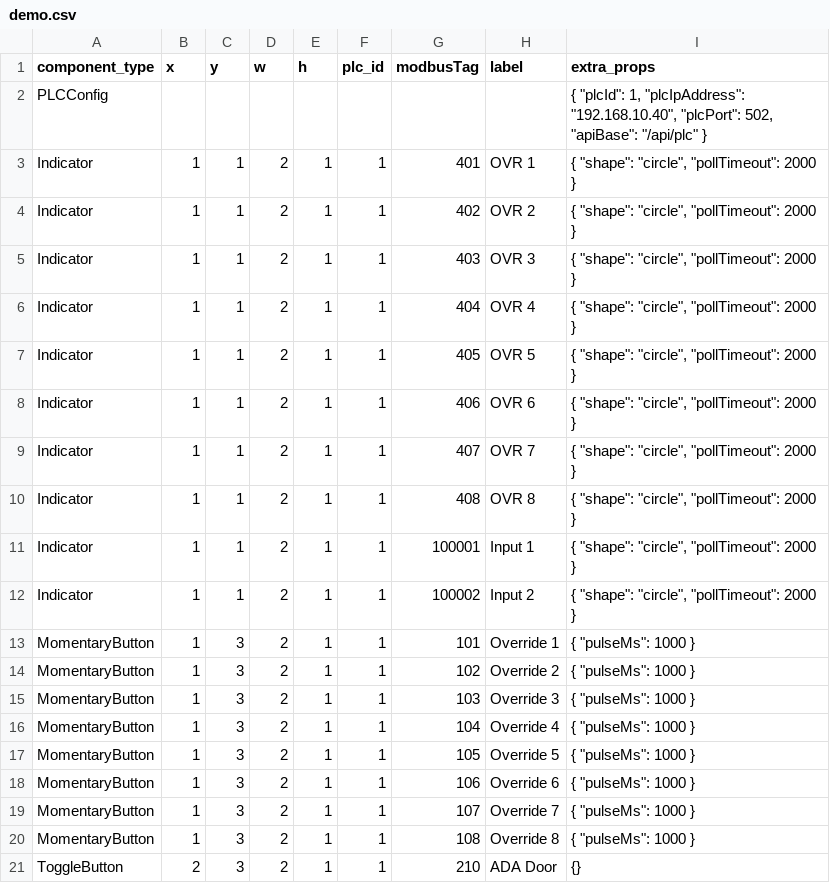
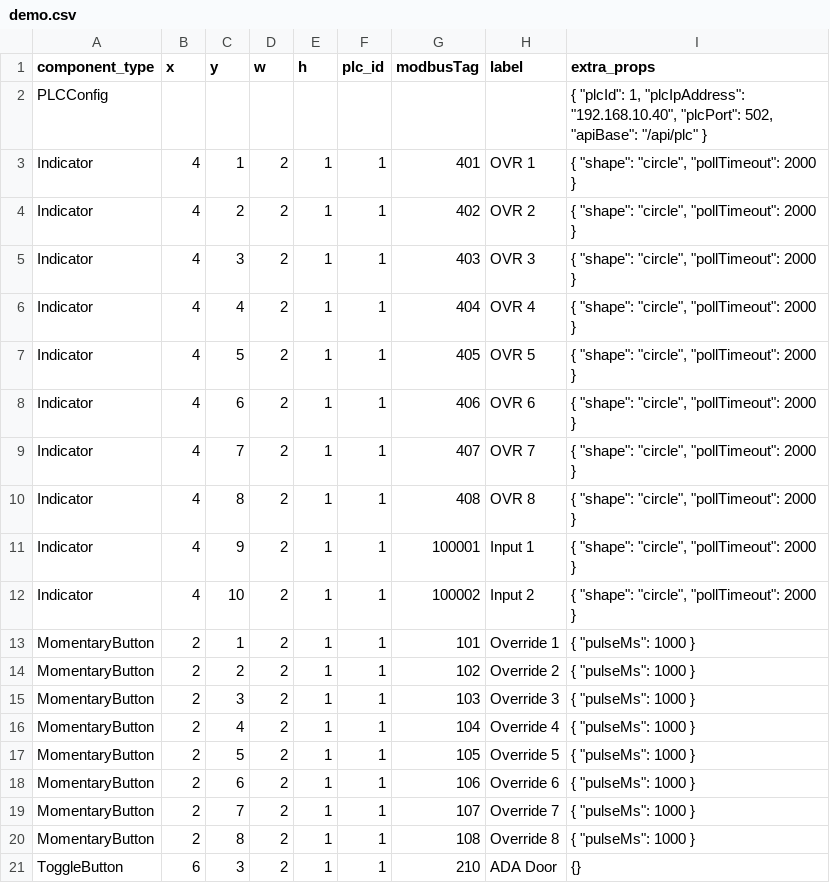
Before and after one commit to Braden-H12345/web-based-hmi, a CSV file: src/app/data/pages/demo.csv, drawn as a sheet.

Commit message:
Updating demo file
yup

```diff
--- a/src/app/data/pages/demo.csv
+++ b/src/app/data/pages/demo.csv
@@ -2,20 +2,20 @@ component_type; x; y; w; h; plc_id; modbusTag; label; extra_props
 PLCConfig; ; ; ; ; ; ; ; { "plcId": 1, "plcIpAddress": "192.168.10.40", "plcPort": 502, "apiBase": "/api/plc" }
-Indicator; 1; 1; 2; 1; 1; 401; OVR 1; { "shape": "circle", "pollTimeout": 2000 }
-Indicator; 1; 1; 2; 1; 1; 402; OVR 2; { "shape": "circle", "pollTimeout": 2000 }
-Indicator; 1; 1; 2; 1; 1; 403; OVR 3; { "shape": "circle", "pollTimeout": 2000 }
-Indicator; 1; 1; 2; 1; 1; 404; OVR 4; { "shape": "circle", "pollTimeout": 2000 }
-Indicator; 1; 1; 2; 1; 1; 405; OVR 5; { "shape": "circle", "pollTimeout": 2000 }
-Indicator; 1; 1; 2; 1; 1; 406; OVR 6; { "shape": "circle", "pollTimeout": 2000 }
-Indicator; 1; 1; 2; 1; 1; 407; OVR 7; { "shape": "circle", "pollTimeout": 2000 }
-Indicator; 1; 1; 2; 1; 1; 408; OVR 8; { "shape": "circle", "pollTimeout": 2000 }
-Indicator; 1; 1; 2; 1; 1; 100001; Input 1; { "shape": "circle", "pollTimeout": 2000 }
-Indicator; 1; 1; 2; 1; 1; 100002; Input 2; { "shape": "circle", "pollTimeout": 2000 }
-MomentaryButton; 1; 3; 2; 1; 1; 101; Override 1; { "pulseMs": 1000 }
-MomentaryButton; 1; 3; 2; 1; 1; 102; Override 2; { "pulseMs": 1000 }
-MomentaryButton; 1; 3; 2; 1; 1; 103; Override 3; { "pulseMs": 1000 }
-MomentaryButton; 1; 3; 2; 1; 1; 104; Override 4; { "pulseMs": 1000 }
-MomentaryButton; 1; 3; 2; 1; 1; 105; Override 5; { "pulseMs": 1000 }
-MomentaryButton; 1; 3; 2; 1; 1; 106; Override 6; { "pulseMs": 1000 }
-MomentaryButton; 1; 3; 2; 1; 1; 107; Override 7; { "pulseMs": 1000 }
-MomentaryButton; 1; 3; 2; 1; 1; 108; Override 8; { "pulseMs": 1000 }
-ToggleButton; 2; 3; 2; 1; 1; 210; ADA Door; {}
+Indicator; 4; 1; 2; 1; 1; 401; OVR 1; { "shape": "circle", "pollTimeout": 2000 }
+Indicator; 4; 2; 2; 1; 1; 402; OVR 2; { "shape": "circle", "pollTimeout": 2000 }
+Indicator; 4; 3; 2; 1; 1; 403; OVR 3; { "shape": "circle", "pollTimeout": 2000 }
+Indicator; 4; 4; 2; 1; 1; 404; OVR 4; { "shape": "circle", "pollTimeout": 2000 }
+Indicator; 4; 5; 2; 1; 1; 405; OVR 5; { "shape": "circle", "pollTimeout": 2000 }
+Indicator; 4; 6; 2; 1; 1; 406; OVR 6; { "shape": "circle", "pollTimeout": 2000 }
+Indicator; 4; 7; 2; 1; 1; 407; OVR 7; { "shape": "circle", "pollTimeout": 2000 }
+Indicator; 4; 8; 2; 1; 1; 408; OVR 8; { "shape": "circle", "pollTimeout": 2000 }
+Indicator; 4; 9; 2; 1; 1; 100001; Input 1; { "shape": "circle", "pollTimeout": 2000 }
+Indicator; 4; 10; 2; 1; 1; 100002; Input 2; { "shape": "circle", "pollTimeout": 2000 }
+MomentaryButton; 2; 1; 2; 1; 1; 101; Override 1; { "pulseMs": 1000 }
+MomentaryButton; 2; 2; 2; 1; 1; 102; Override 2; { "pulseMs": 1000 }
+MomentaryButton; 2; 3; 2; 1; 1; 103; Override 3; { "pulseMs": 1000 }
+MomentaryButton; 2; 4; 2; 1; 1; 104; Override 4; { "pulseMs": 1000 }
+MomentaryButton; 2; 5; 2; 1; 1; 105; Override 5; { "pulseMs": 1000 }
+MomentaryButton; 2; 6; 2; 1; 1; 106; Override 6; { "pulseMs": 1000 }
+MomentaryButton; 2; 7; 2; 1; 1; 107; Override 7; { "pulseMs": 1000 }
+MomentaryButton; 2; 8; 2; 1; 1; 108; Override 8; { "pulseMs": 1000 }
+ToggleButton; 6; 3; 2; 1; 1; 210; ADA Door; {}
```
Also changed, not shown: 1 other file.
